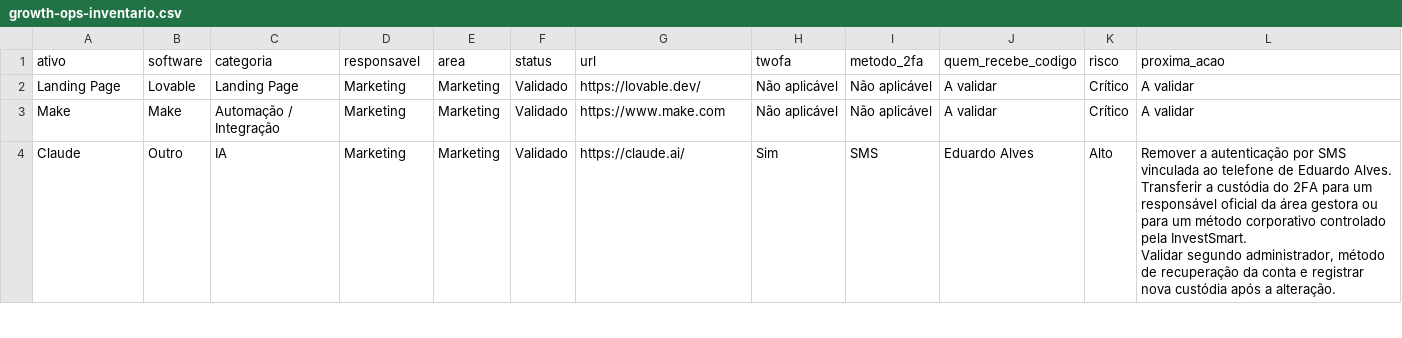
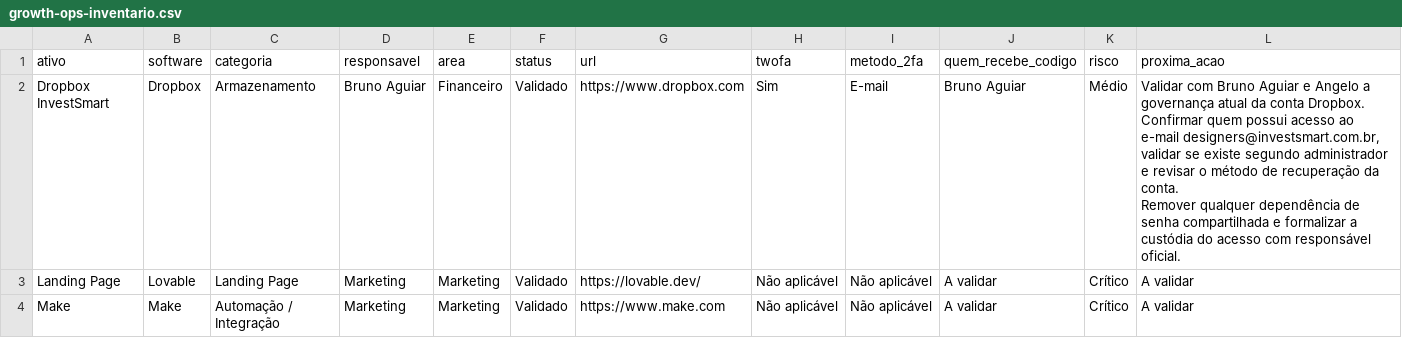
Before and after one commit to gestaobankrio-code/growth-ops-investsmart, a CSV file: exports/growth-ops-inventario.csv, drawn as a sheet; only a part is shown; the shorter side is filled out with more unchanged rows; ↵ is a line break in a cell; the diff names each change by its address in the sheet, - before the commit and + after, or states it on an @@ line.

Commit message:
Processa solicitação Growth Ops

```diff
--- a/exports/growth-ops-inventario.csv
+++ b/exports/growth-ops-inventario.csv
+row 2: Dropbox InvestSmart | Dropbox | Armazenamento | Bruno Aguiar | Financeiro | Validado | https://www.dropbox.com | Sim | E-mail | Bruno Aguiar | Médio | Validar com Bruno Aguiar e Angelo a governança atual da conta Dropbox. ↵ Confirmar quem possui acesso ao e-mail designers@investsmart.com.br, validar se existe segundo administrador e revisar o método de recuperação da conta. ↵ Remover qualquer dependência de senha compartilhada e formalizar a custódia do acesso com responsável oficial.
```
Also changed, not shown: exports/growth-ops-pendencias.csv, exports/growth-ops-seguranca-2fa.csv, 7 other files.
